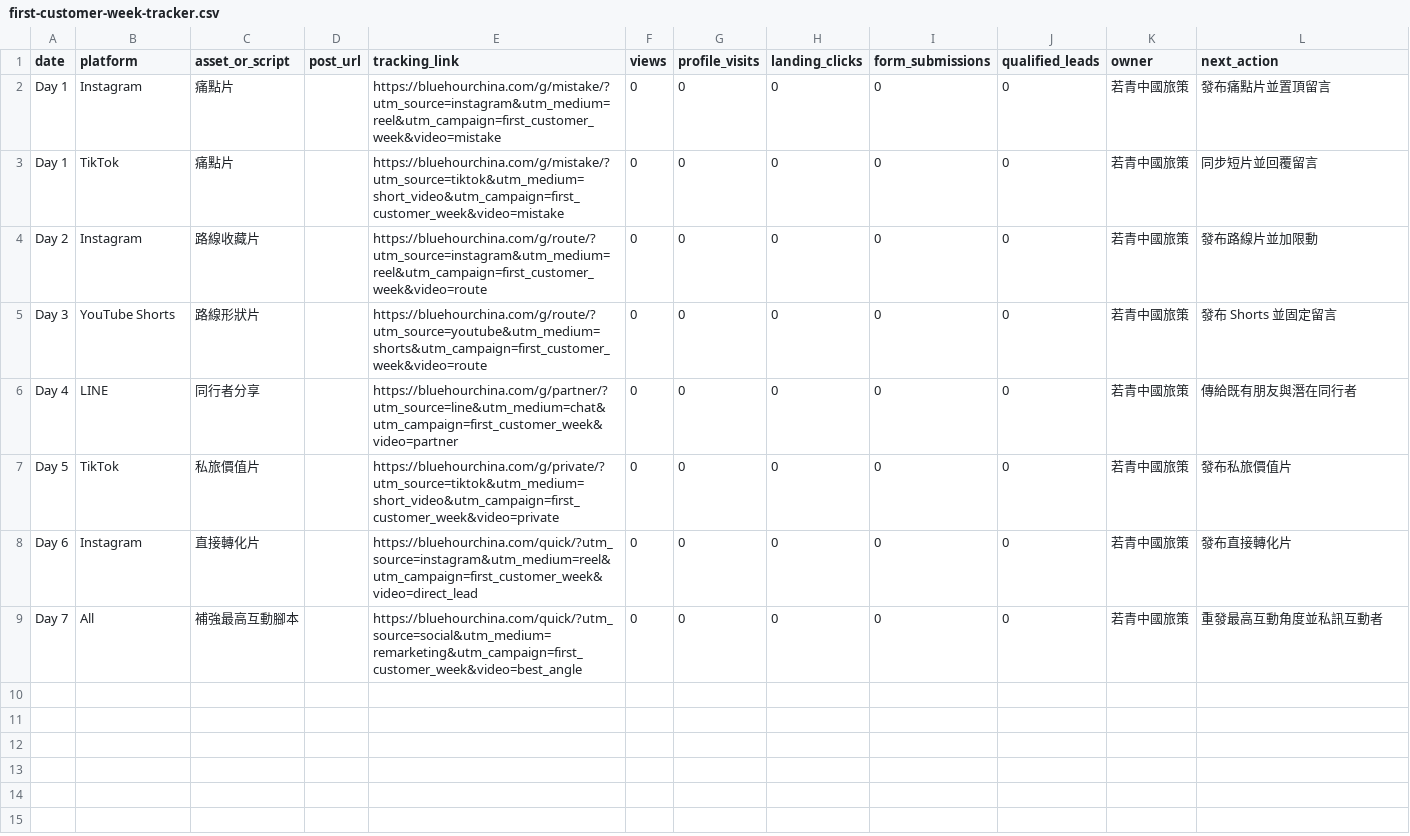
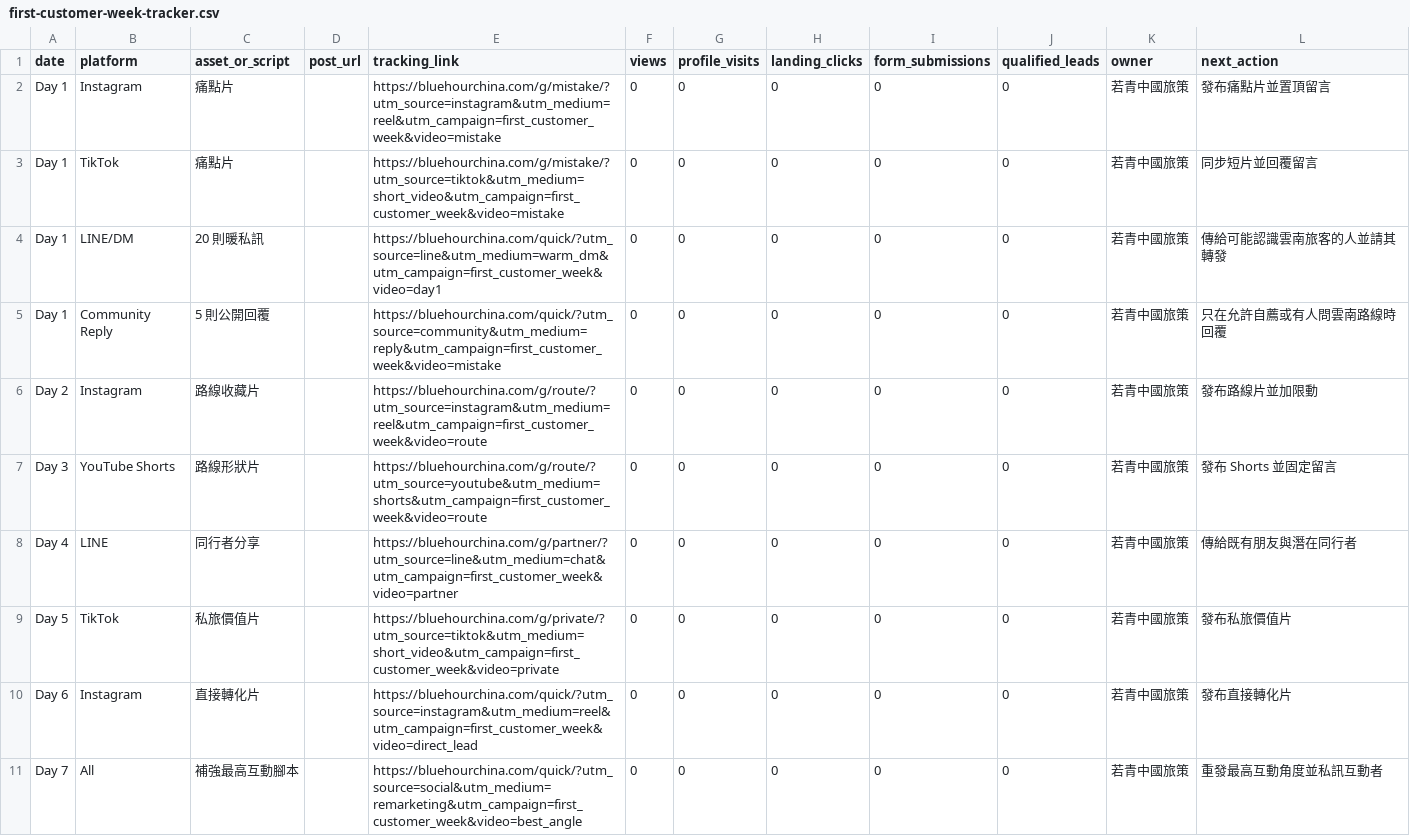
Before and after one commit to bluehourchina/bluehourchina.com, a CSV file: ops/first-customer-week-tracker.csv, drawn as a sheet; the diff names each change by its address in the sheet, - before the commit and + after, or states it on an @@ line.

```diff
--- a/ops/first-customer-week-tracker.csv
+++ b/ops/first-customer-week-tracker.csv
+row 4: Day 1 | LINE/DM | 20 則暖私訊 |  | https://bluehourchina.com/quick/?utm_source=line&utm_medium=warm_dm&utm_campaign=first_customer_week&video=day1 | 0 | 0 | 0 | 0 | 0 | 若青中國旅策 | 傳給可能認識雲南旅客的人並請其轉發
+row 5: Day 1 | Community Reply | 5 則公開回覆 |  | https://bluehourchina.com/quick/?utm_source=community&utm_medium=reply&utm_campaign=first_customer_week&video=mistake | 0 | 0 | 0 | 0 | 0 | 若青中國旅策 | 只在允許自薦或有人問雲南路線時回覆
```
Also changed, not shown: 3 other files.
